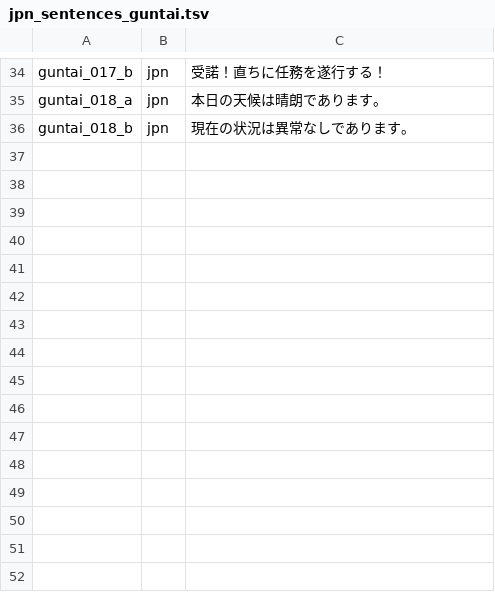
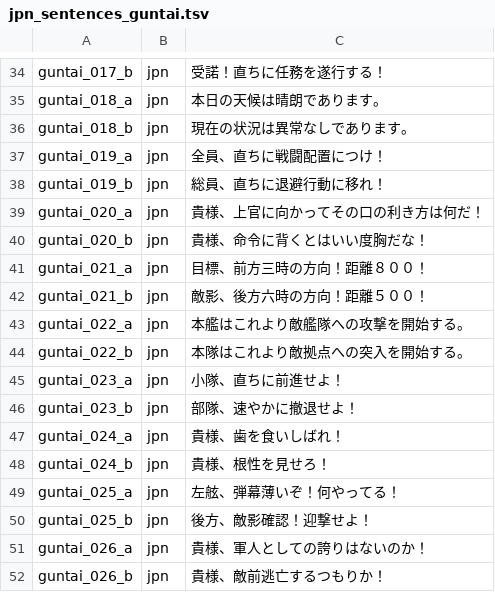
Before and after one commit to jomof/kotogram, a TSV file: data/jpn_sentences_guntai.tsv, drawn as a sheet; only a part is shown, gaps mark what is left out; the diff names each change by its address in the sheet, - before the commit and + after, or states it on an @@ line.

```diff
--- a/data/jpn_sentences_guntai.tsv
+++ b/data/jpn_sentences_guntai.tsv
+row 37: guntai_019_a | jpn | 全員、直ちに戦闘配置につけ！
+row 38: guntai_019_b | jpn | 総員、直ちに退避行動に移れ！
+row 39: guntai_020_a | jpn | 貴様、上官に向かってその口の利き方は何だ！
+row 40: guntai_020_b | jpn | 貴様、命令に背くとはいい度胸だな！
+row 41: guntai_021_a | jpn | 目標、前方三時の方向！距離８００！
+row 42: guntai_021_b | jpn | 敵影、後方六時の方向！距離５００！
+row 43: guntai_022_a | jpn | 本艦はこれより敵艦隊への攻撃を開始する。
+row 44: guntai_022_b | jpn | 本隊はこれより敵拠点への突入を開始する。
+row 45: guntai_023_a | jpn | 小隊、直ちに前進せよ！
+row 46: guntai_023_b | jpn | 部隊、速やかに撤退せよ！
+row 47: guntai_024_a | jpn | 貴様、歯を食いしばれ！
+row 48: guntai_024_b | jpn | 貴様、根性を見せろ！
+row 49: guntai_025_a | jpn | 左舷、弾幕薄いぞ！何やってる！
+row 50: guntai_025_b | jpn | 後方、敵影確認！迎撃せよ！
+row 51: guntai_026_a | jpn | 貴様、軍人としての誇りはないのか！
+row 52: guntai_026_b | jpn | 貴様、敵前逃亡するつもりか！
```
Also changed, not shown: data/jpn_sentences_hakataben.tsv, data/jpn_sentences_kansaiben.tsv, 17 other files.
